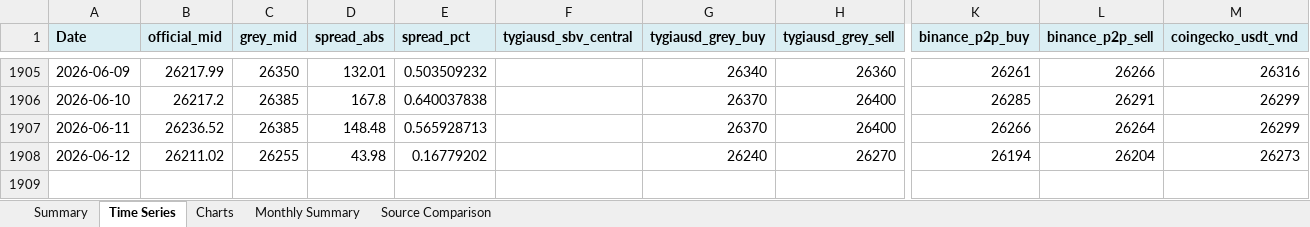
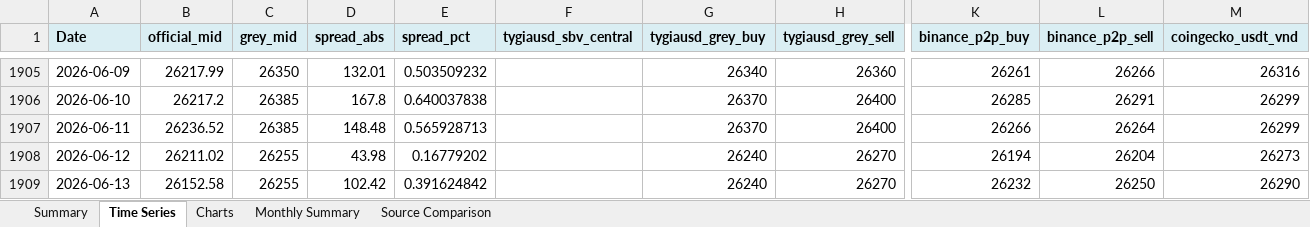
Before and after one commit to 1e9-Investments/usdvnd-tracker, an Excel workbook: analysis/USDVND_Analysis.xlsx, sheet Time Series, drawn as a sheet; only a part is shown, gaps mark what is left out; values as stored, in another font and other column widths than the file's, no borders; rows hold the shown columns only; the diff names each change by its address in the sheet, - before the commit and + after, or states it on an @@ line.

```diff
--- a/analysis/USDVND_Analysis.xlsx (sheet Time Series)
+++ b/analysis/USDVND_Analysis.xlsx (sheet Time Series)
+row 1909: 2026-06-13 | 26152.58 | 26255 | 102.42 | 0.391624842 |  | 26240 | 26270 | 26232 | 26250 | 26290
```
Also changed, not shown: sheet Summary, sheet Source Comparison, sheet Monthly Summary, charts or pictures, 2 other files.
